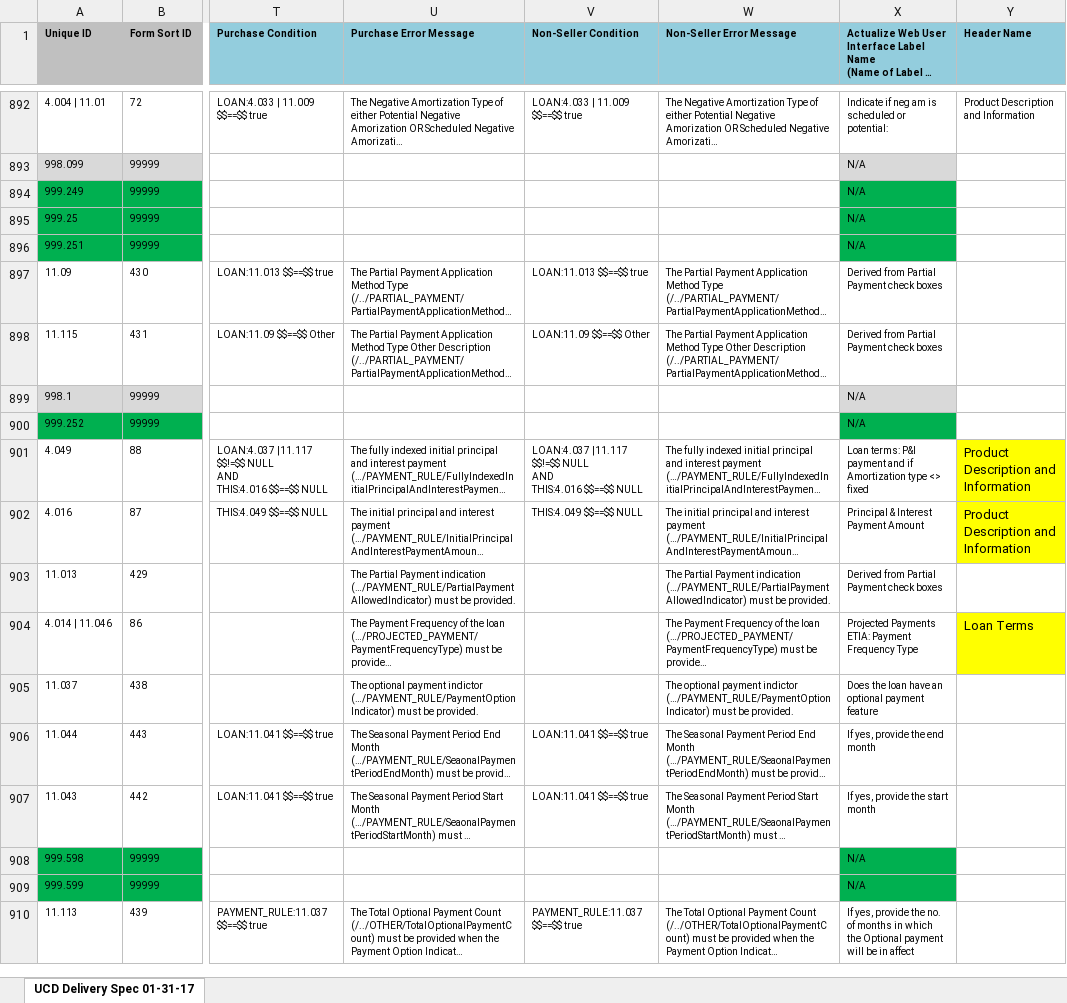
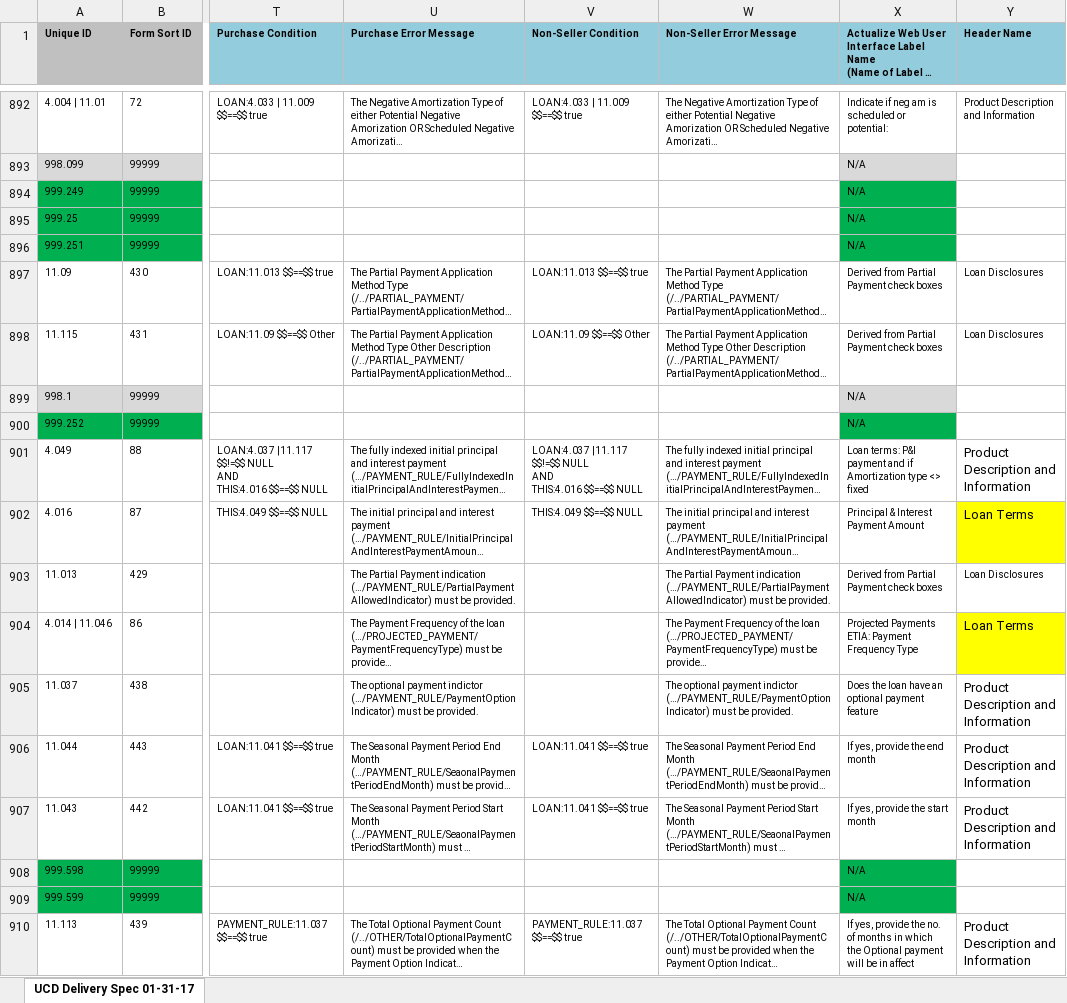
Before and after one commit to suniltota/TransformX-Service-UCD-Validate, an Excel workbook: src/main/resources/ucd-delivery-specification-appendix-i_new.xlsx, sheet UCD Delivery Spec 01-31-17, drawn as a sheet; only a part is shown, gaps mark what is left out; long unchanged cells end in …; values as stored, in another font and other column widths than the file's, no borders; the diff covers the shown part only; the diff names each change by its address in the sheet, - before the commit and + after, or states it on an @@ line.

Commit message:
XLXS updated with header with field name

```diff
--- a/src/main/resources/ucd-delivery-specification-appendix-i_new.xlsx (sheet UCD Delivery Spec 01-31-17)
+++ b/src/main/resources/ucd-delivery-specification-appendix-i_new.xlsx (sheet UCD Delivery Spec 01-31-17)
-Y897:Y898 (Header Name): (empty)
+Y897:Y898 (Header Name): Loan Disclosures
-Y901 fill: #FFFF00
+Y901 fill: none
-Y902 (Header Name): Product Description and Information
+Y902 (Header Name): Loan Terms
-Y903 (Header Name): (empty)
+Y903 (Header Name): Loan Disclosures
-Y905:Y907 (Header Name): (empty)
+Y905:Y907 (Header Name): Product Description and Information
-Y910 (Header Name): (empty)
+Y910 (Header Name): Product Description and Information
```
Also changed, not shown: 158 edited cells and cell formats elsewhere in this sheet.
